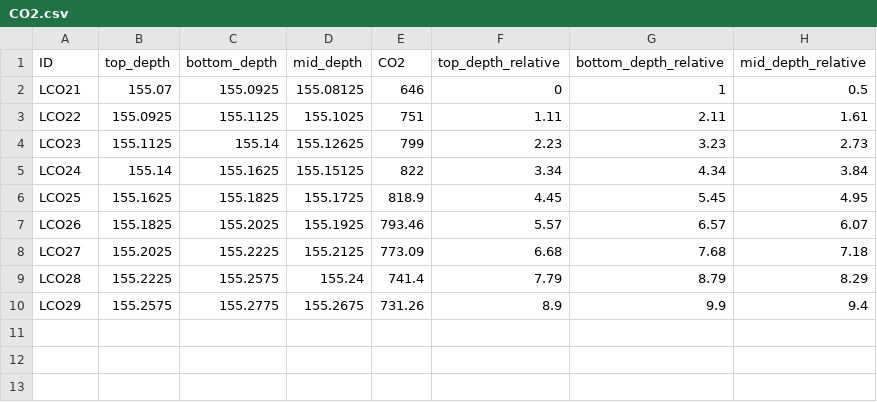
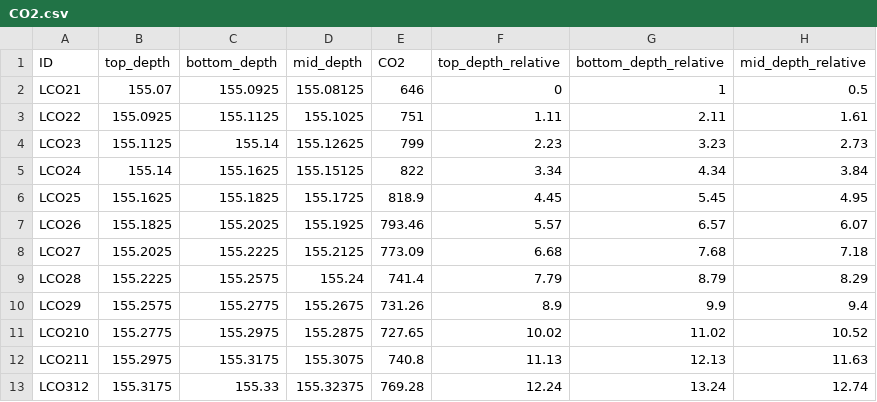
Before and after one commit to liamkirkpatrick/ALHIC228_4-study, a CSV file: data/gas/CO2.csv, drawn as a sheet; the diff names each change by its address in the sheet, - before the commit and + after, or states it on an @@ line.

```diff
--- a/data/gas/CO2.csv
+++ b/data/gas/CO2.csv
+row 11: LCO210 | 155.2775 | 155.2975 | 155.2875 | 727.65 | 10.02 | 11.02 | 10.52
+row 12: LCO211 | 155.2975 | 155.3175 | 155.3075 | 740.8 | 11.13 | 12.13 | 11.63
+row 13: LCO312 | 155.3175 | 155.33 | 155.32375 | 769.28 | 12.24 | 13.24 | 12.74
```
Also changed, not shown: data/dip_adjusted_depths.csv, data/discrete_sampledepths.csv, 6 other files.
